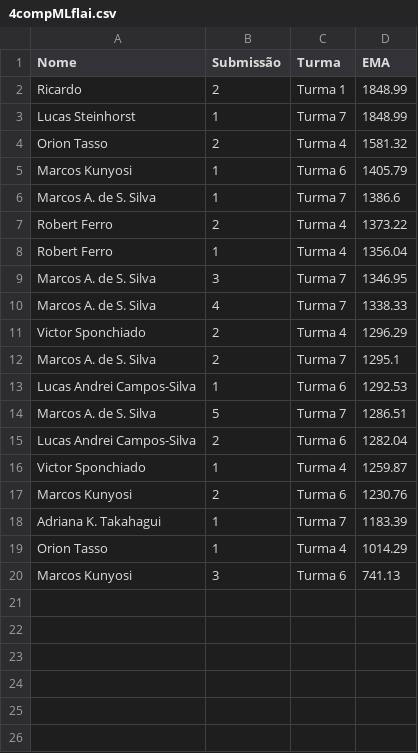
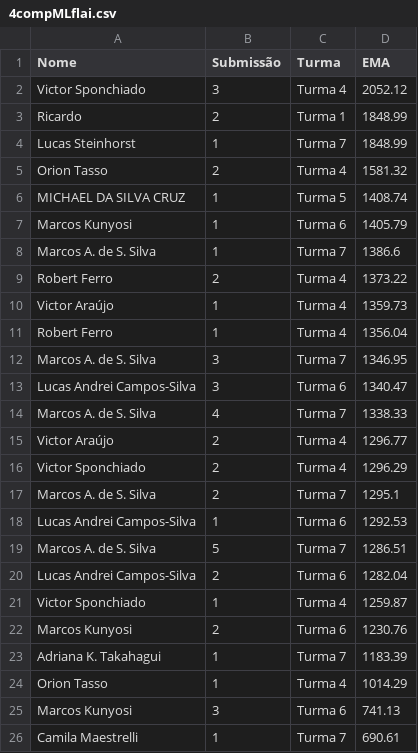
Before and after one commit to gitflai/ranking, a CSV file: 4compMLflai.csv, drawn as a sheet; the diff names each change by its address in the sheet, - before the commit and + after, or states it on an @@ line.

```diff
--- a/4compMLflai.csv
+++ b/4compMLflai.csv
+row 2: Victor Sponchiado | 3 | Turma 4 | 2052.12
+row 6: MICHAEL DA SILVA CRUZ | 1 | Turma 5 | 1408.74
+row 10: Victor Araújo | 1 | Turma 4 | 1359.73
+row 13: Lucas Andrei Campos-Silva | 3 | Turma 6 | 1340.47
+row 15: Victor Araújo | 2 | Turma 4 | 1296.77
+row 26: Camila Maestrelli | 1 | Turma 7 | 690.61
```
Also changed, not shown: 4compMLflairank.csv.
